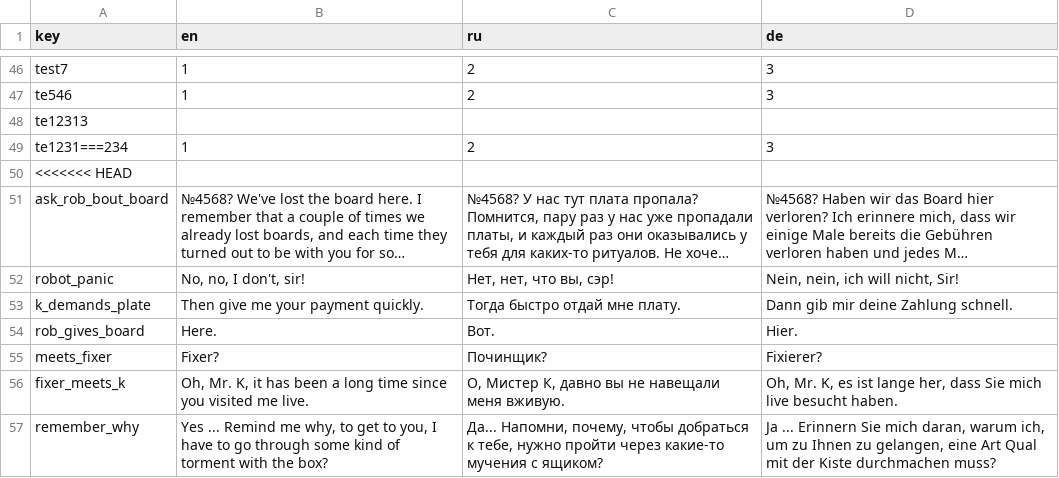
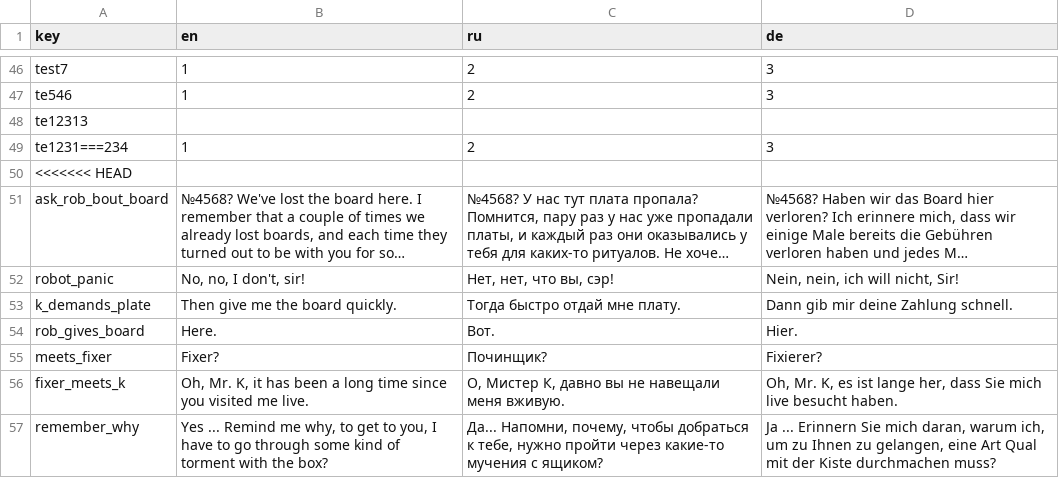
Before and after one commit to handlessdude/goslyadev, a CSV file: Assets/Resources/localization.csv, drawn as a sheet; only a part is shown, gaps mark what is left out; long unchanged cells end in ….

Commit message:
localization of dialogs lvl2

```diff
--- a/Assets/Resources/localization.csv
+++ b/Assets/Resources/localization.csv
@@ -52,3 +52,3 @@
 "robot_panic","No, no, I don't, sir! ","Нет, нет, что вы, сэр!","Nein, nein, ich will nicht, Sir! "
-"k_demands_plate","Then give me your payment quickly. ","Тогда быстро отдай мне плату.","Dann gib mir deine Zahlung schnell."
+"k_demands_plate","Then give me the board quickly.","Тогда быстро отдай мне плату.","Dann gib mir deine Zahlung schnell."
 "rob_gives_board","Here.","Вот.","Hier."
```
